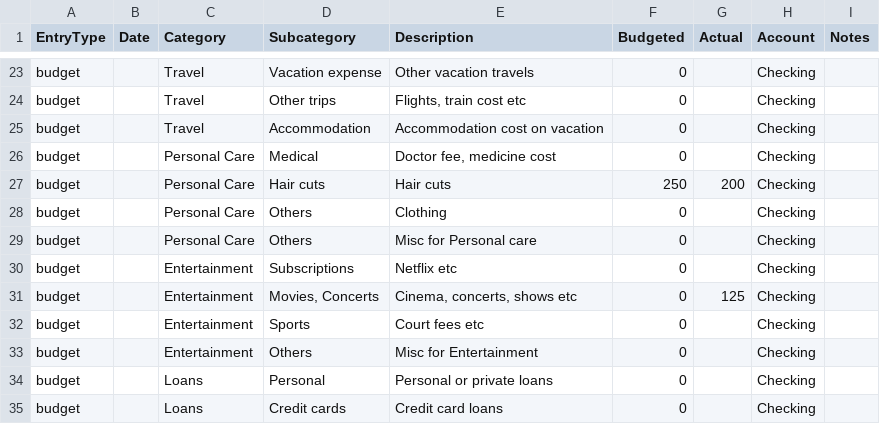
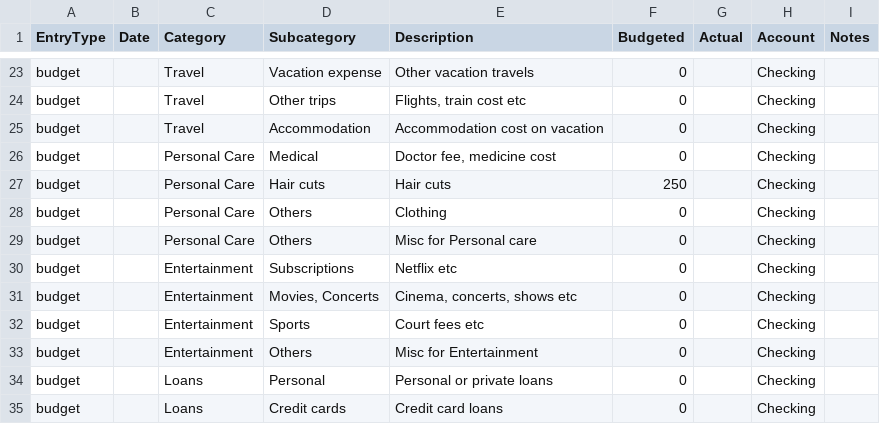
Before and after one commit to Naukh/main-repo, a CSV file: Apps/data/Monthly_budget_file/2025-11.csv (was Apps/data/Monthly_budget_file/2025-02.csv), drawn as a sheet; only a part is shown, gaps mark what is left out; the diff covers the shown part only.

```diff
--- a/Apps/data/Monthly_budget_file/2025-02.csv
+++ b/Apps/data/Monthly_budget_file/2025-11.csv
@@ -26,3 +26,3 @@ budget,,Travel,Accommodation,Accommodation cost on vacation,0,,Checking,
 budget,,Personal Care,Medical,"Doctor fee, medicine cost",0,,Checking,
-budget,,Personal Care,Hair cuts,Hair cuts,250,200,Checking,
+budget,,Personal Care,Hair cuts,Hair cuts,250,,Checking,
 budget,,Personal Care,Others,Clothing,0,,Checking,
@@ -30,3 +30,3 @@ budget,,Personal Care,Others,Misc for Personal care,0,,Checking,
 budget,,Entertainment,Subscriptions,Netflix etc,0,,Checking,
-budget,,Entertainment,"Movies, Concerts","Cinema, concerts, shows etc",0,125,Checking,
+budget,,Entertainment,"Movies, Concerts","Cinema, concerts, shows etc",0,,Checking,
 budget,,Entertainment,Sports,Court fees etc,0,,Checking,
```
Also changed, not shown: 20 edited cells elsewhere in this file, 1 other file.
